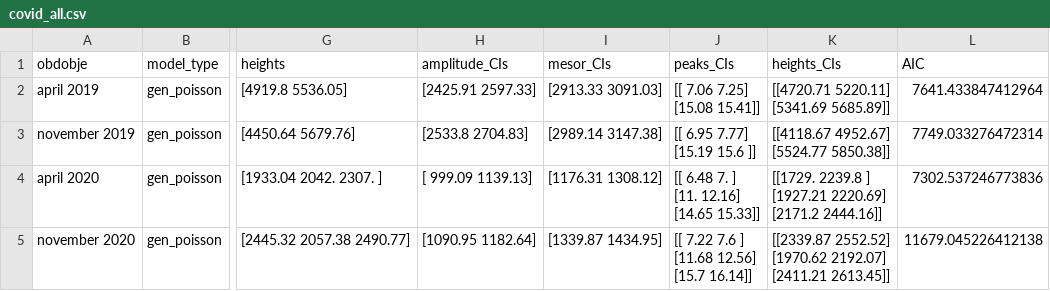
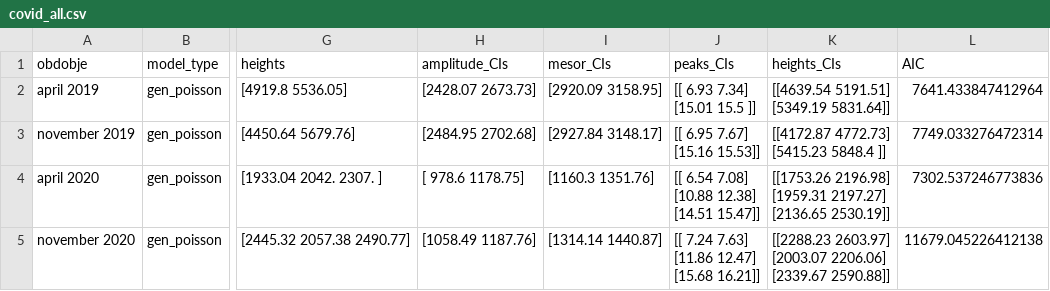
Before and after one commit to ninavelikajne/Ritmicnost-pojavnih-dogodkov, a CSV file: results/covid_all.csv, drawn as a sheet; only a part is shown, gaps mark what is left out; ↵ is a line break in a cell; the diff names each change by its address in the sheet, - before the commit and + after, or states it on an @@ line.

```diff
--- a/results/covid_all.csv
+++ b/results/covid_all.csv
-H2 (amplitude_CIs): [2425.91 2597.33]
+H2 (amplitude_CIs): [2428.07 2673.73]
-I2 (mesor_CIs): [2913.33 3091.03]
+I2 (mesor_CIs): [2920.09 3158.95]
-J2 (peaks_CIs): [[ 7.06 7.25] ↵ [15.08 15.41]]
+J2 (peaks_CIs): [[ 6.93 7.34] ↵ [15.01 15.5 ]]
-K2 (heights_CIs): [[4720.71 5220.11] ↵ [5341.69 5685.89]]
+K2 (heights_CIs): [[4639.54 5191.51] ↵ [5349.19 5831.64]]
-H3 (amplitude_CIs): [2533.8 2704.83]
+H3 (amplitude_CIs): [2484.95 2702.68]
-I3 (mesor_CIs): [2989.14 3147.38]
+I3 (mesor_CIs): [2927.84 3148.17]
-J3 (peaks_CIs): [[ 6.95 7.77] ↵ [15.19 15.6 ]]
+J3 (peaks_CIs): [[ 6.95 7.67] ↵ [15.16 15.53]]
-K3 (heights_CIs): [[4118.67 4952.67] ↵ [5524.77 5850.38]]
+K3 (heights_CIs): [[4172.87 4772.73] ↵ [5415.23 5848.4 ]]
-H4 (amplitude_CIs): [ 999.09 1139.13]
+H4 (amplitude_CIs): [ 978.6 1178.75]
-I4 (mesor_CIs): [1176.31 1308.12]
+I4 (mesor_CIs): [1160.3 1351.76]
-J4 (peaks_CIs): [[ 6.48 7. ] ↵ [11. 12.16] ↵ [14.65 15.33]]
+J4 (peaks_CIs): [[ 6.54 7.08] ↵ [10.88 12.38] ↵ [14.51 15.47]]
-K4 (heights_CIs): [[1729. 2239.8 ] ↵ [1927.21 2220.69] ↵ [2171.2 2444.16]]
+K4 (heights_CIs): [[1753.26 2196.98] ↵ [1959.31 2197.27] ↵ [2136.65 2530.19]]
-H5 (amplitude_CIs): [1090.95 1182.64]
+H5 (amplitude_CIs): [1058.49 1187.76]
-I5 (mesor_CIs): [1339.87 1434.95]
+I5 (mesor_CIs): [1314.14 1440.87]
-J5 (peaks_CIs): [[ 7.22 7.6 ] ↵ [11.68 12.56] ↵ [15.7 16.14]]
+J5 (peaks_CIs): [[ 7.24 7.63] ↵ [11.86 12.47] ↵ [15.68 16.21]]
-K5 (heights_CIs): [[2339.87 2552.52] ↵ [1970.62 2192.07] ↵ [2411.21 2613.45]]
+K5 (heights_CIs): [[2288.23 2603.97] ↵ [2003.07 2206.06] ↵ [2339.67 2590.88]]
```
Also changed, not shown: results/covid_week.csv, results/covid_work.csv, 17 other files.
